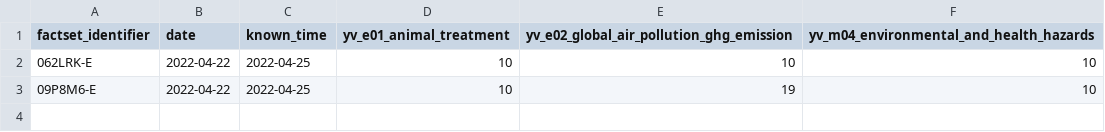
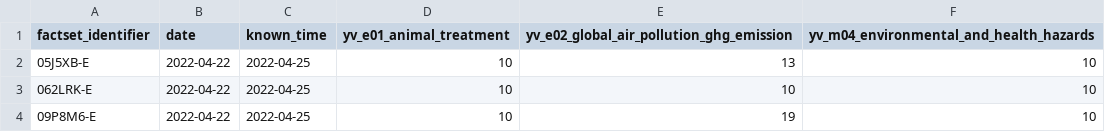
Before and after one commit to blundski/yv, a CSV file: data/upload/timeseries/company_timeseries_factset_ids.csv, drawn as a sheet; the diff names each change by its address in the sheet, - before the commit and + after, or states it on an @@ line.

Commit message:
one more line

```diff
--- a/data/upload/timeseries/company_timeseries_factset_ids.csv
+++ b/data/upload/timeseries/company_timeseries_factset_ids.csv
+row 2: 05J5XB-E | 2022-04-22 | 2022-04-25 | 10 | 13 | 10
```
